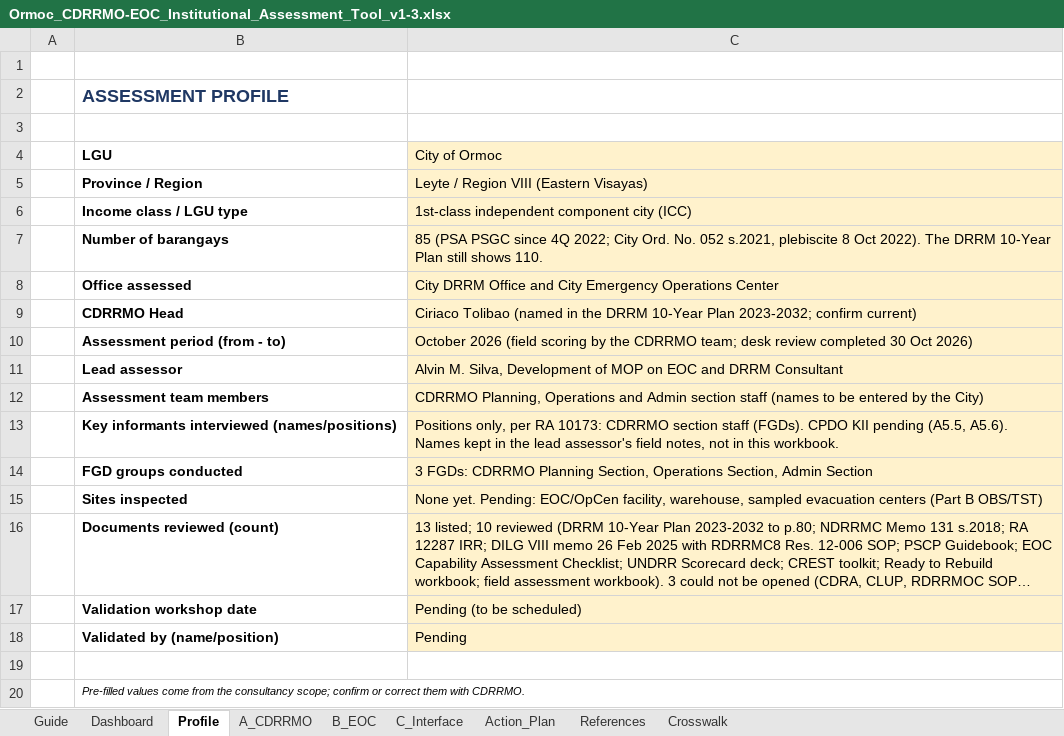
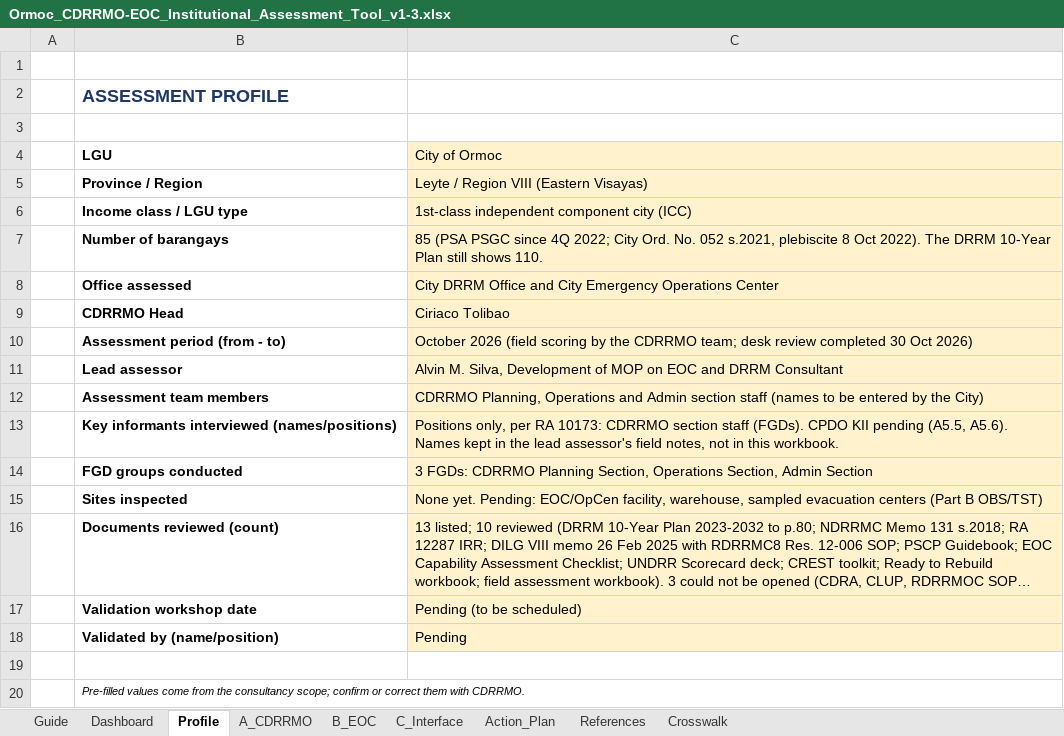
Before and after one commit to asilvainnovations/ormoc-drrmo, an Excel workbook: reference/Ormoc_CDRRMO-EOC_Institutional_Assessment_Tool_v1-3.xlsx, sheet Profile, drawn as a sheet; long unchanged cells end in …; values as stored, in another font and other column widths than the file's, no borders; charts and pictures not drawn; the diff names each change by its address in the sheet, - before the commit and + after, or states it on an @@ line.

```diff
--- a/reference/Ormoc_CDRRMO-EOC_Institutional_Assessment_Tool_v1-3.xlsx (sheet Profile)
+++ b/reference/Ormoc_CDRRMO-EOC_Institutional_Assessment_Tool_v1-3.xlsx (sheet Profile)
-C9 (City of Ormoc): Ciriaco Tolibao (named in the DRRM 10-Year Plan 2023-2032; confirm current)
+C9 (City of Ormoc): Ciriaco Tolibao
```
Also changed, not shown: sheet B_EOC, sheet A_CDRRMO, sheet Action_Plan, sheet C_Interface, charts or pictures.
